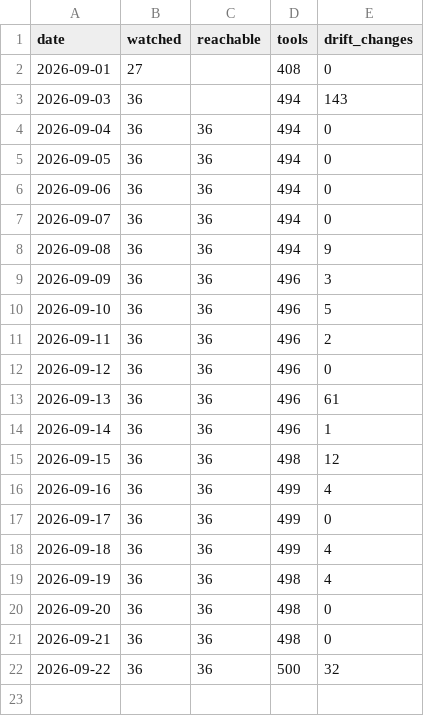
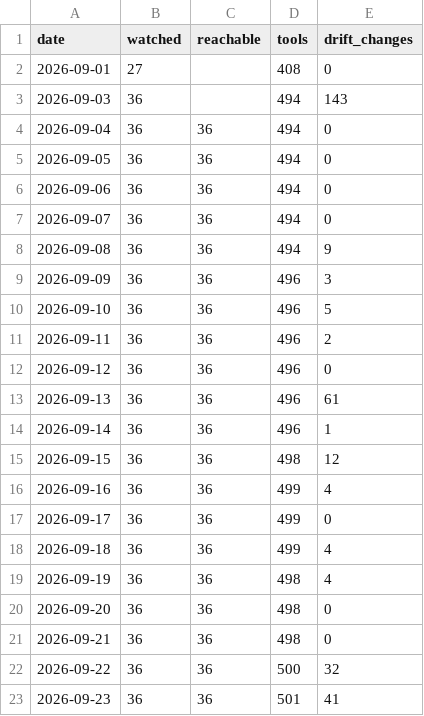
Before and after one commit to dit4e/toolprint-watch, a CSV file: observations.csv, drawn as a sheet; the diff names each change by its address in the sheet, - before the commit and + after, or states it on an @@ line.

Commit message:
watch 2026-09-23: 41 change(s) observed

```diff
--- a/observations.csv
+++ b/observations.csv
+row 23: 2026-09-23 | 36 | 36 | 501 | 41
```
Also changed, not shown: 4 other files.
